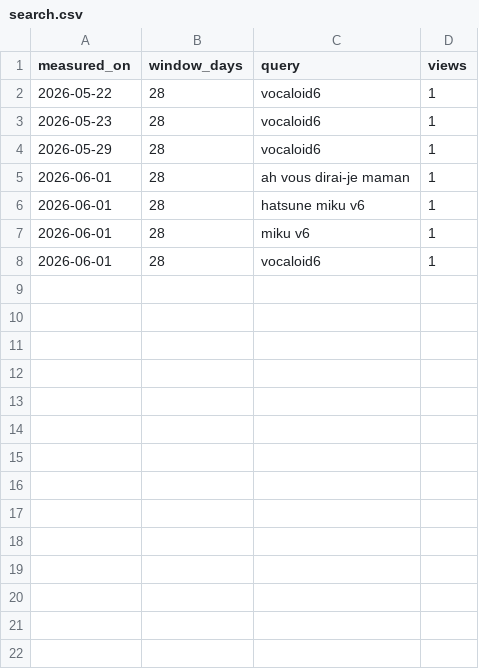
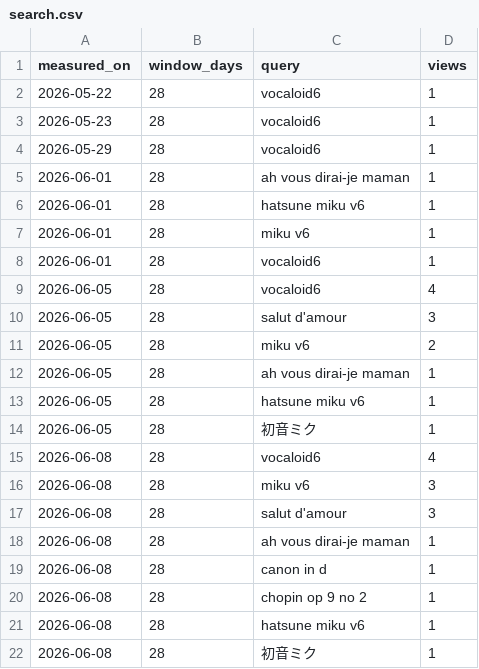
Before and after one commit to Cottons-Blue-leap/ProjectMuse, a CSV file: Analytics/search.csv, drawn as a sheet.

```diff
--- a/Analytics/search.csv
+++ b/Analytics/search.csv
@@ -8 +8,15 @@ measured_on,window_days,query,views
 2026-06-01,28,vocaloid6,1
+2026-06-05,28,vocaloid6,4
+2026-06-05,28,salut d'amour,3
+2026-06-05,28,miku v6,2
+2026-06-05,28,ah vous dirai-je maman,1
+2026-06-05,28,hatsune miku v6,1
+2026-06-05,28,初音ミク,1
+2026-06-08,28,vocaloid6,4
+2026-06-08,28,miku v6,3
+2026-06-08,28,salut d'amour,3
+2026-06-08,28,ah vous dirai-je maman,1
+2026-06-08,28,canon in d,1
+2026-06-08,28,chopin op 9 no 2,1
+2026-06-08,28,hatsune miku v6,1
+2026-06-08,28,初音ミク,1
```
Also changed, not shown: Analytics/geo.csv, Analytics/snapshots.csv, 3 other files.
